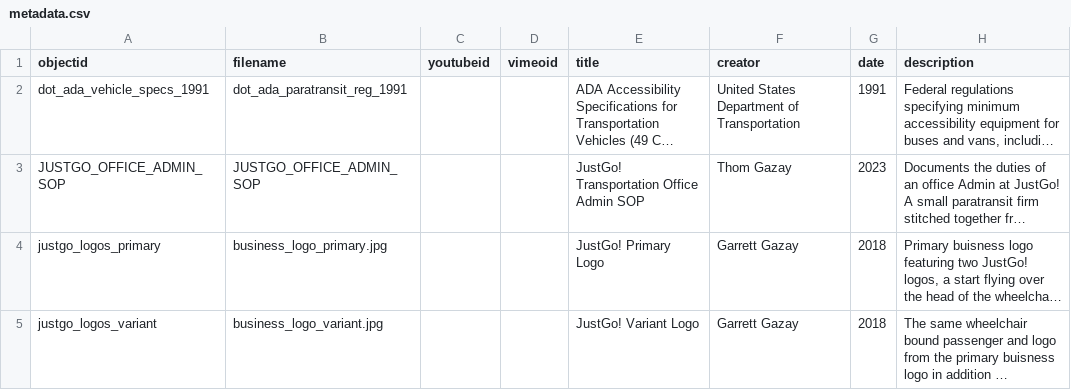
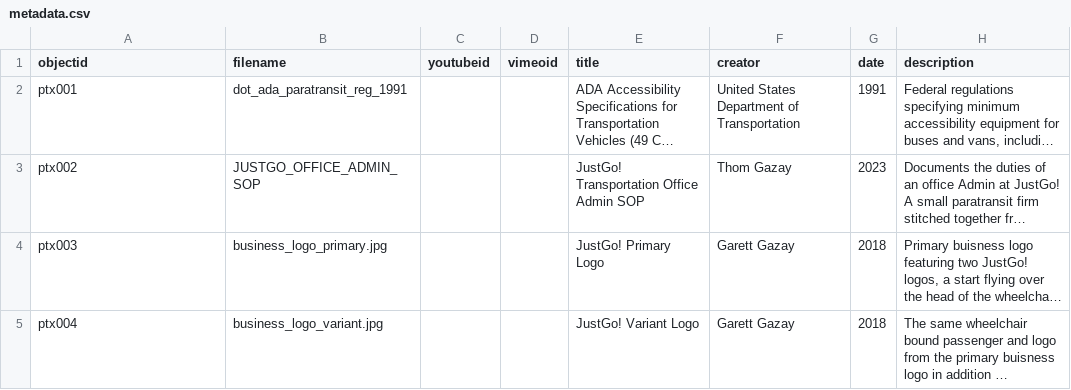
Before and after one commit to theotherdragon/collection-repo, a CSV file: _data/metadata.csv, drawn as a sheet; only a part is shown; long unchanged cells end in …; the diff covers the shown part only; the diff names each change by its address in the sheet, - before the commit and + after, or states it on an @@ line.

Commit message:
ptx006 ptx007 ptx008

```diff
--- a/_data/metadata.csv
+++ b/_data/metadata.csv
-A2 (objectid): dot_ada_vehicle_specs_1991
+A2 (objectid): ptx001
-A3 (objectid): JUSTGO_OFFICE_ADMIN_SOP
+A3 (objectid): ptx002
-A4 (objectid): justgo_logos_primary
+A4 (objectid): ptx003
-F4:F5 (creator): Garrett Gazay
+F4:F5 (creator): Garett Gazay
-A5 (objectid): justgo_logos_variant
+A5 (objectid): ptx004
```
Also changed, not shown: 3 added rows and 1 edited cell elsewhere in this file.
